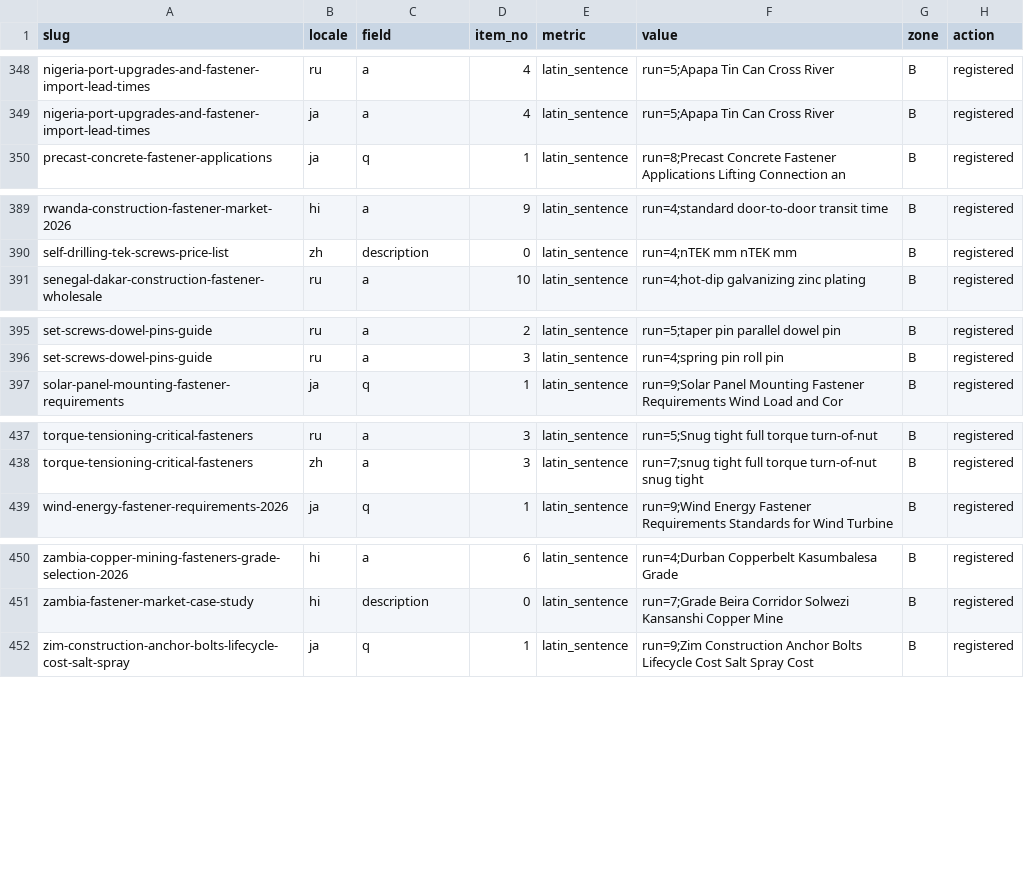
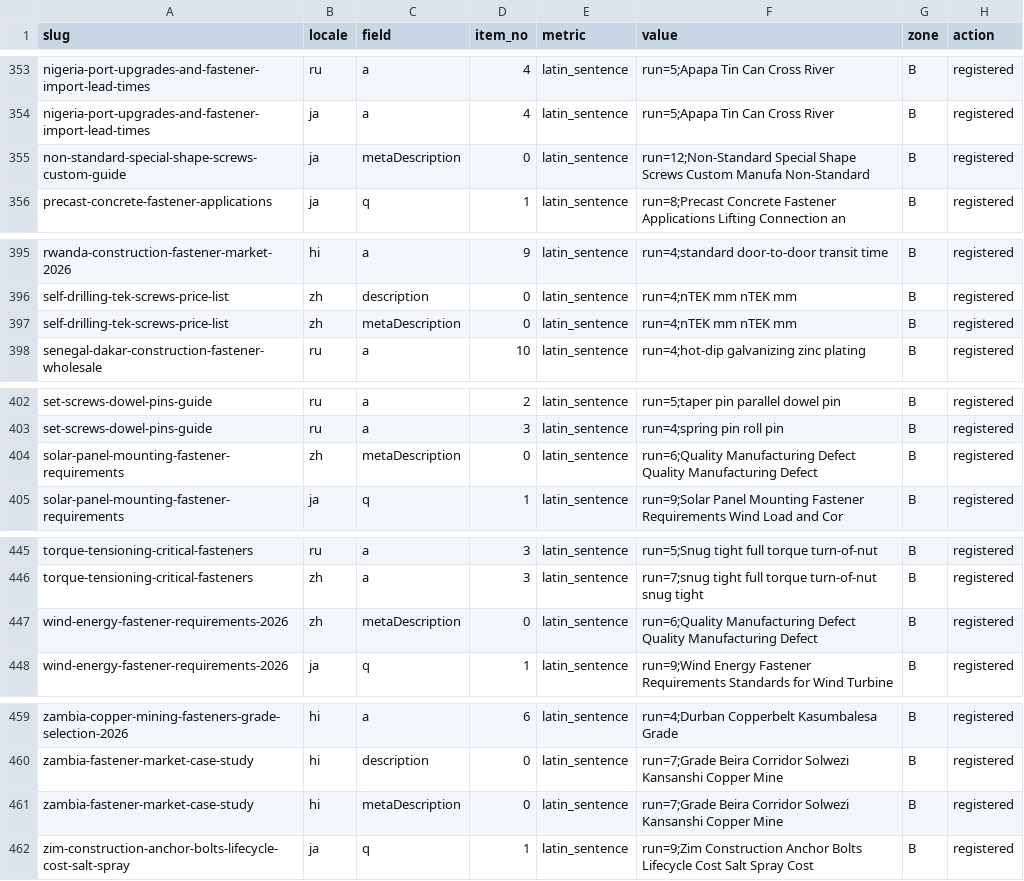
Before and after one commit to ipedmond9951-blip/tradego-fasteners-v2, a CSV file: docs/gsc-lang-consistency-ruja-2026-1126.csv, drawn as a sheet; only a part is shown, gaps mark what is left out; the diff covers the shown part only; the diff names each change by its address in the sheet, - before the commit and + after, or states it on an @@ line.

Commit message:
docs(T9l-lang): 补扫 metaDescription 语言一致性登记台账

```diff
--- a/docs/gsc-lang-consistency-ruja-2026-1126.csv
+++ b/docs/gsc-lang-consistency-ruja-2026-1126.csv
+row 355: non-standard-special-shape-screws-custom-guide | ja | metaDescription | 0 | latin_sentence | run=12;Non-Standard Special Shape Screws Custom Manufa Non-Standard | B | registered
+row 397: self-drilling-tek-screws-price-list | zh | metaDescription | 0 | latin_sentence | run=4;nTEK mm nTEK mm | B | registered
+row 404: solar-panel-mounting-fastener-requirements | zh | metaDescription | 0 | latin_sentence | run=6;Quality Manufacturing Defect Quality Manufacturing Defect | B | registered
+row 447: wind-energy-fastener-requirements-2026 | zh | metaDescription | 0 | latin_sentence | run=6;Quality Manufacturing Defect Quality Manufacturing Defect | B | registered
+row 461: zambia-fastener-market-case-study | hi | metaDescription | 0 | latin_sentence | run=7;Grade Beira Corridor Solwezi Kansanshi Copper Mine | B | registered
```
Also changed, not shown: 7 added rows elsewhere in this file.
